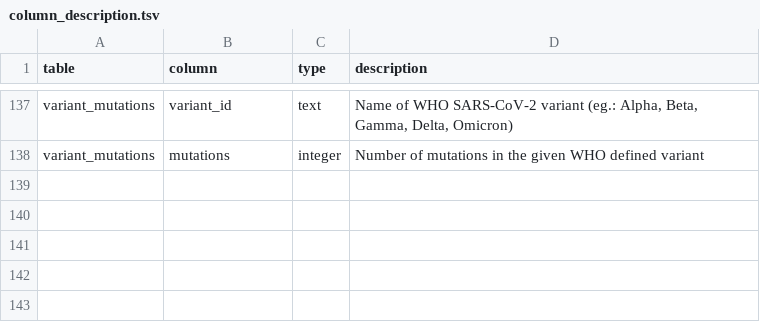
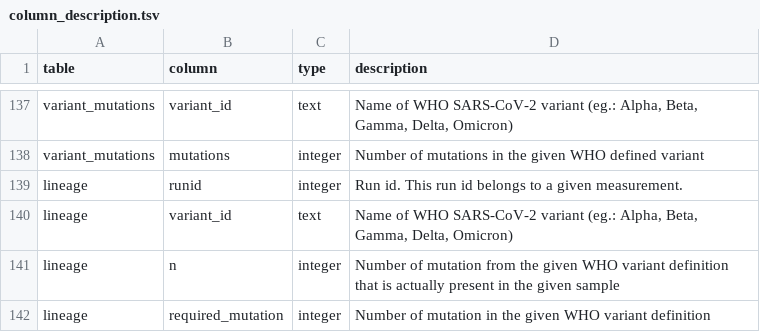
Before and after one commit to pkrisz5/coveo, a TSV file: database/schema_dump/column_description.tsv, drawn as a sheet; only a part is shown, gaps mark what is left out; the diff names each change by its address in the sheet, - before the commit and + after, or states it on an @@ line.

Commit message:
Update column_description.tsv

```diff
--- a/database/schema_dump/column_description.tsv
+++ b/database/schema_dump/column_description.tsv
+row 139: lineage | runid | integer | Run id. This run id belongs to a given measurement.
+row 140: lineage | variant_id | text | Name of WHO SARS-CoV-2 variant (eg.: Alpha, Beta, Gamma, Delta, Omicron)
+row 141: lineage | n | integer | Number of mutation from the given WHO variant definition that is actually present in the given sample
+row 142: lineage | required_mutation | integer | Number of mutation in the given WHO variant definition
```
